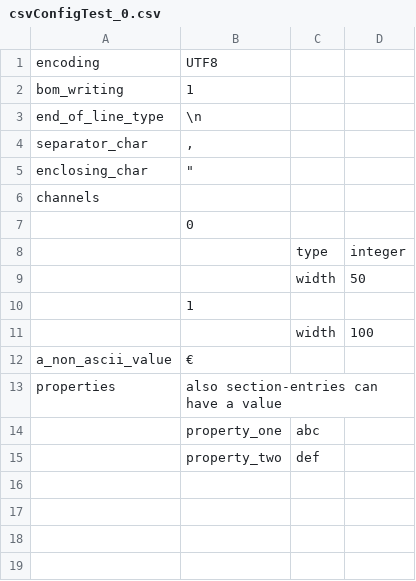
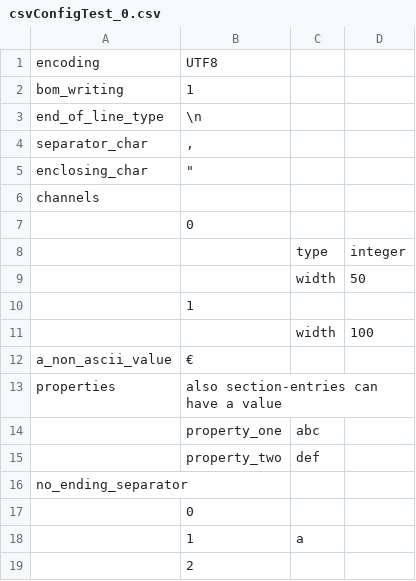
Before and after one commit to tc3t/dfglib, a CSV file: dfgTest/testfiles/csvConfigTest_0.csv, drawn as a sheet.

Commit message:
[mod] cont::CsvConfig: row whose key-part ends without separator (i.e. valueless item) is now stored.
-Previously such rows were ignored completely (i.e. no entry was stored).

```diff
--- a/dfgTest/testfiles/csvConfigTest_0.csv
+++ b/dfgTest/testfiles/csvConfigTest_0.csv
@@ -15 +15,5 @@ properties,also section-entries can have a value
 ,property_two,def
+no_ending_separator
+,0
+,1,a
+,2
```
Also changed, not shown: 2 other files.
